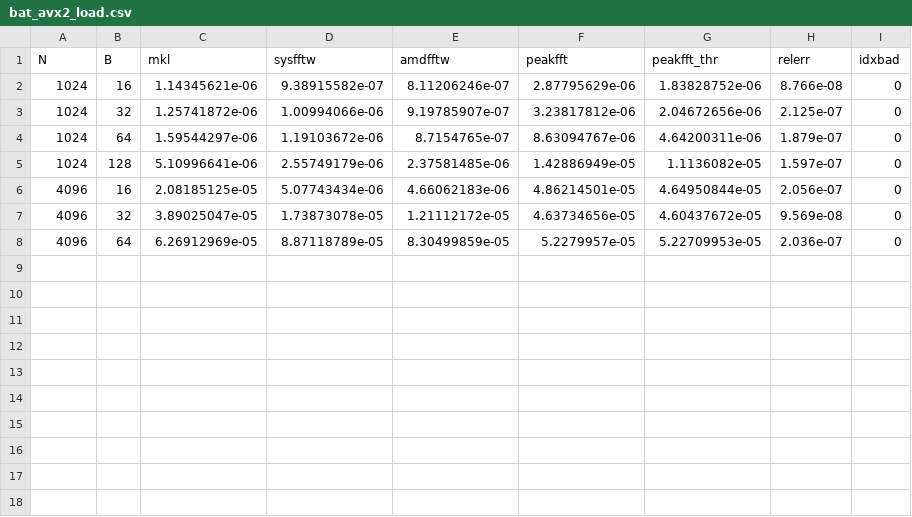
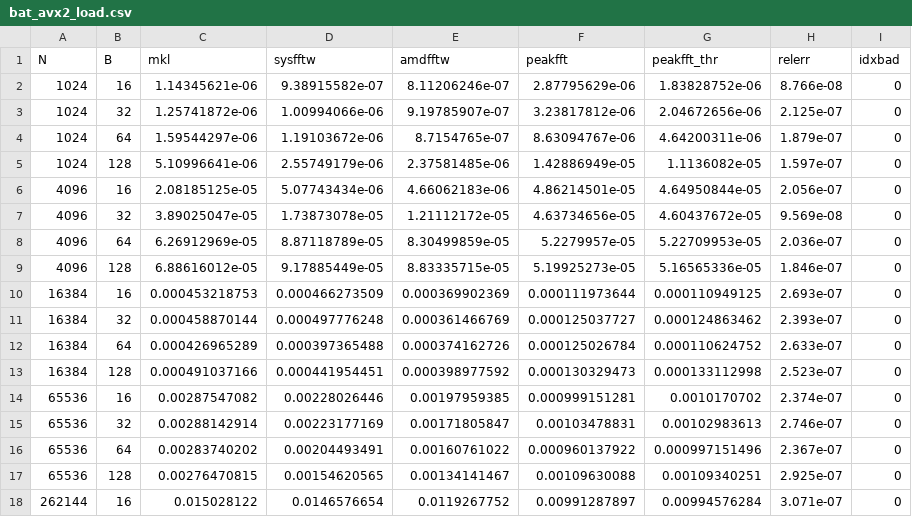
Before and after one commit to ahnitz/Apogee, a CSV file: bat_avx2_load.csv, drawn as a sheet; the diff names each change by its address in the sheet, - before the commit and + after, or states it on an @@ line.

```diff
--- a/bat_avx2_load.csv
+++ b/bat_avx2_load.csv
+row 9: 4096 | 128 | 6.88616012e-05 | 9.17885449e-05 | 8.83335715e-05 | 5.19925273e-05 | 5.16565336e-05 | 1.846e-07 | 0
+row 10: 16384 | 16 | 0.000453218753 | 0.000466273509 | 0.000369902369 | 0.000111973644 | 0.000110949125 | 2.693e-07 | 0
+row 11: 16384 | 32 | 0.000458870144 | 0.000497776248 | 0.000361466769 | 0.000125037727 | 0.000124863462 | 2.393e-07 | 0
+row 12: 16384 | 64 | 0.000426965289 | 0.000397365488 | 0.000374162726 | 0.000125026784 | 0.000110624752 | 2.633e-07 | 0
+row 13: 16384 | 128 | 0.000491037166 | 0.000441954451 | 0.000398977592 | 0.000130329473 | 0.000133112998 | 2.523e-07 | 0
+row 14: 65536 | 16 | 0.00287547082 | 0.00228026446 | 0.00197959385 | 0.000999151281 | 0.0010170702 | 2.374e-07 | 0
+row 15: 65536 | 32 | 0.00288142914 | 0.00223177169 | 0.00171805847 | 0.00103478831 | 0.00102983613 | 2.746e-07 | 0
+row 16: 65536 | 64 | 0.00283740202 | 0.00204493491 | 0.00160761022 | 0.000960137922 | 0.000997151496 | 2.367e-07 | 0
+row 17: 65536 | 128 | 0.00276470815 | 0.00154620565 | 0.00134141467 | 0.00109630088 | 0.00109340251 | 2.925e-07 | 0
+row 18: 262144 | 16 | 0.015028122 | 0.0146576654 | 0.0119267752 | 0.00991287897 | 0.00994576284 | 3.071e-07 | 0
```
Also changed, not shown: bat_avx512_load.csv, 8 other files.
